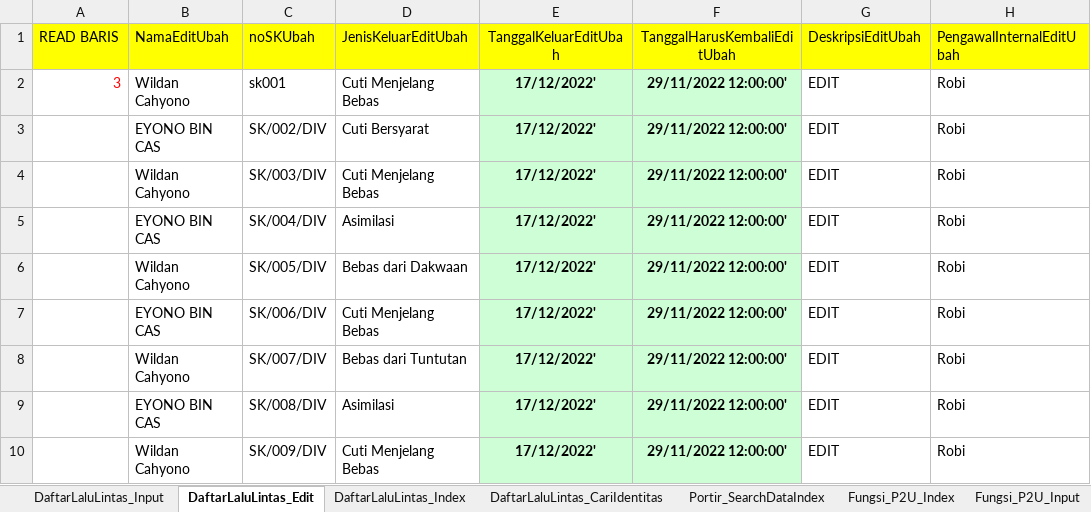
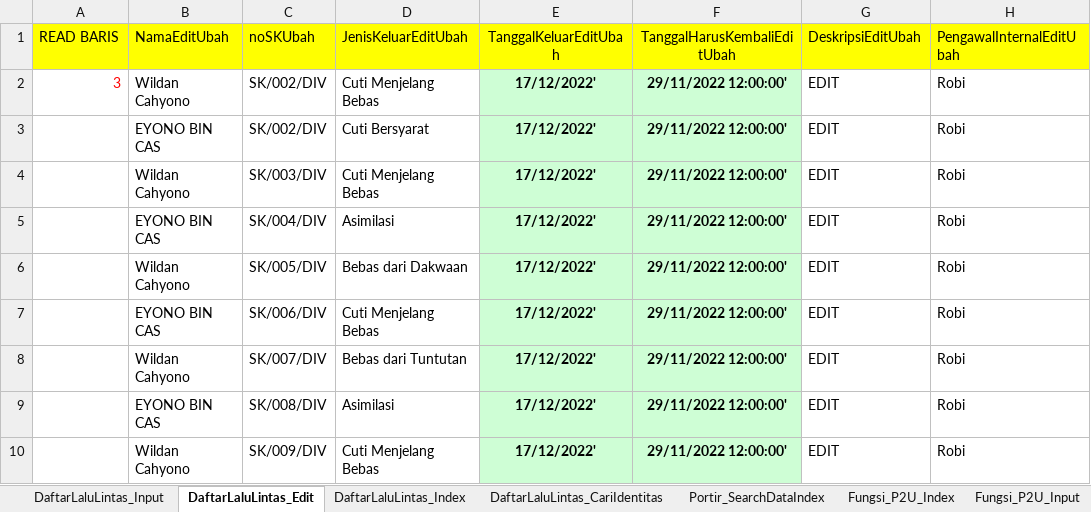
Before and after one commit to ecahyono/Automationpython, an Excel workbook: Filexel/KeamananUAT.xlsx, sheet DaftarLaluLintas_Edit, drawn as a sheet; only a part is shown; values as stored, in another font and other column widths than the file's, no borders; the diff names each change by its address in the sheet, - before the commit and + after, or states it on an @@ line.

Commit message:
new daftar lalulintas UAT

```diff
--- a/Filexel/KeamananUAT.xlsx (sheet DaftarLaluLintas_Edit)
+++ b/Filexel/KeamananUAT.xlsx (sheet DaftarLaluLintas_Edit)
-C2 (noSKUbah): sk001
+C2 (noSKUbah): SK/002/DIV
```
Also changed, not shown: 12 other files.
